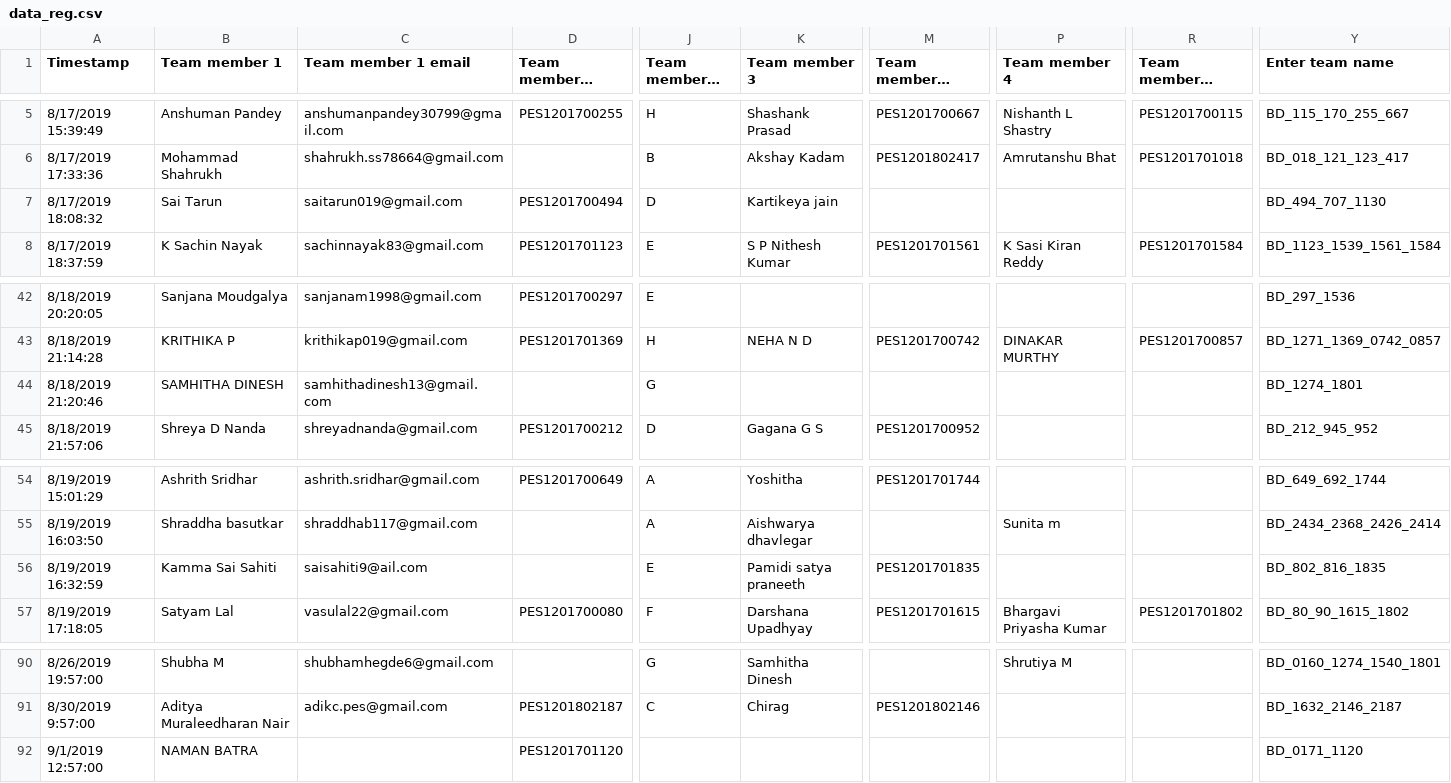
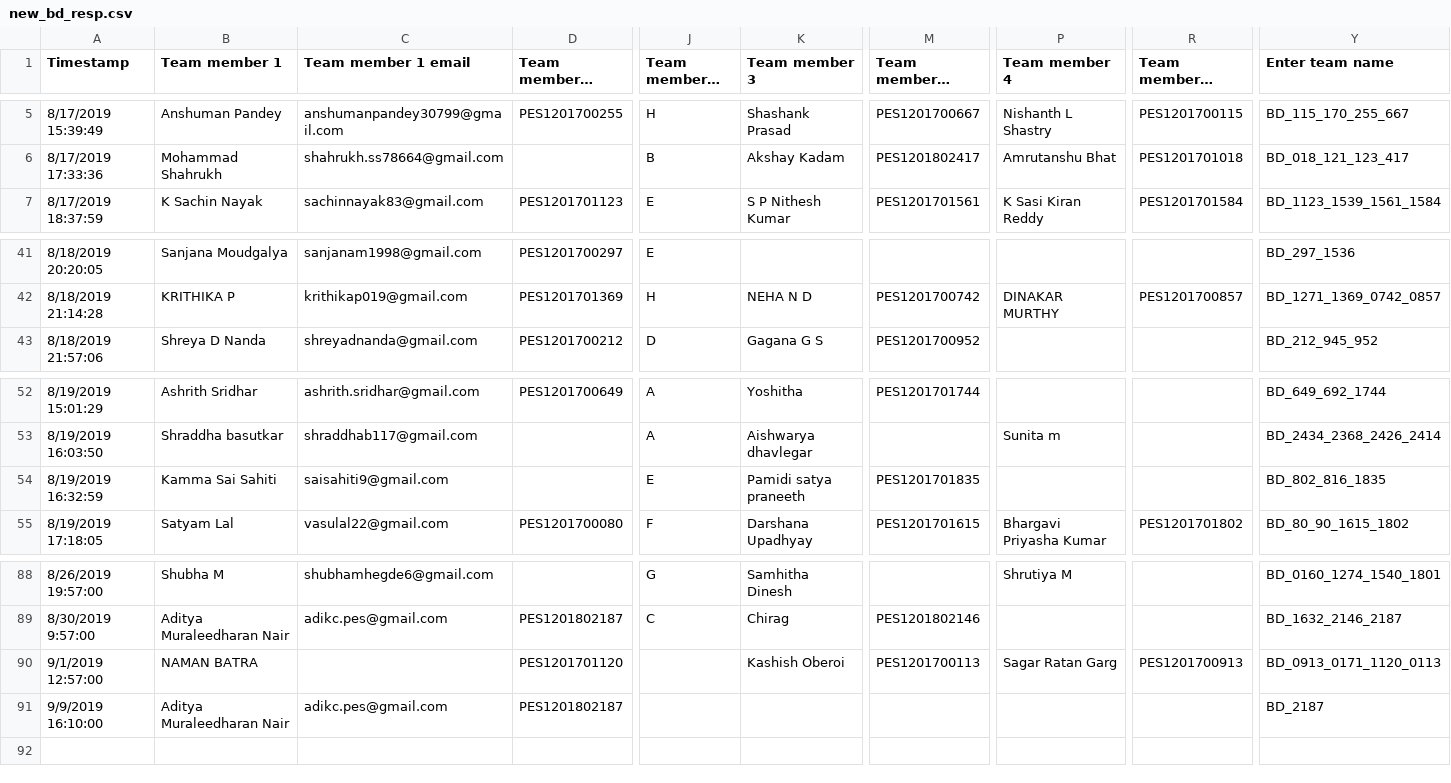
Before and after one commit to IamMayankThakur/test-bigdata, a CSV file: new_bd_resp.csv (was data_reg.csv), drawn as a sheet; only a part is shown, gaps mark what is left out; long unchanged cells end in …; removed rows and columns are numbered as before the commit, all else as after; rows hold the shown columns only; the diff names each change by its address in the sheet, - before the commit and + after, or states it on an @@ line.

```diff
--- a/data_reg.csv
+++ b/new_bd_resp.csv
-row 7: 8/17/2019 18:08:32 | Sai Tarun | saitarun019@gmail.com | PES1201700494 | D | Kartikeya jain |  |  |  | BD_494_707_1130
-row 44: 8/18/2019 21:20:46 | SAMHITHA DINESH | samhithadinesh13@gmail.com |  | G |  |  |  |  | BD_1274_1801
-C54 (Team member 1 email): saisahiti9@ail.com
+C54 (Team member 1 email): saisahiti9@gmail.com
-K90 (Team member 3): (empty)
+K90 (Team member 3): Kashish Oberoi
-M90 (Team member 3 USN): (empty)
+M90 (Team member 3 USN): PES1201700113
-P90 (Team member 4): (empty)
+P90 (Team member 4): Sagar Ratan Garg
-R90 (Team member 4 USN): (empty)
+R90 (Team member 4 USN): PES1201700913
-Y90 (Enter team name): BD_0171_1120
+Y90 (Enter team name): BD_0913_0171_1120_0113
+row 91: 9/9/2019 16:10:00 | Aditya Muraleedharan Nair | adikc.pes@gmail.com | PES1201802187 |  |  |  |  |  | BD_2187
```
Also changed, not shown: 6 other files.
